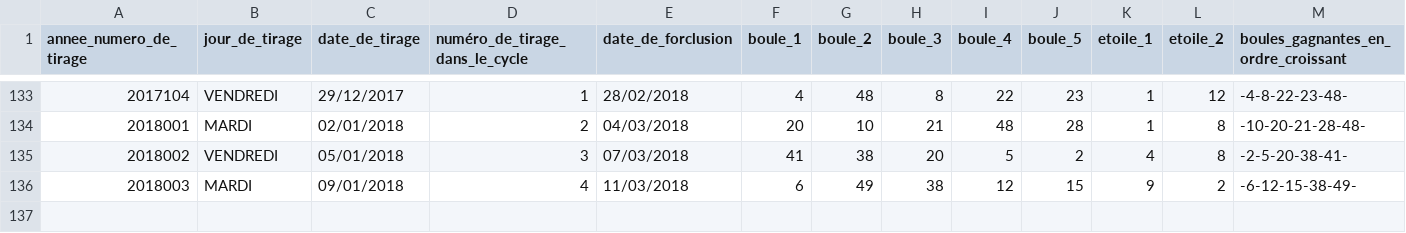
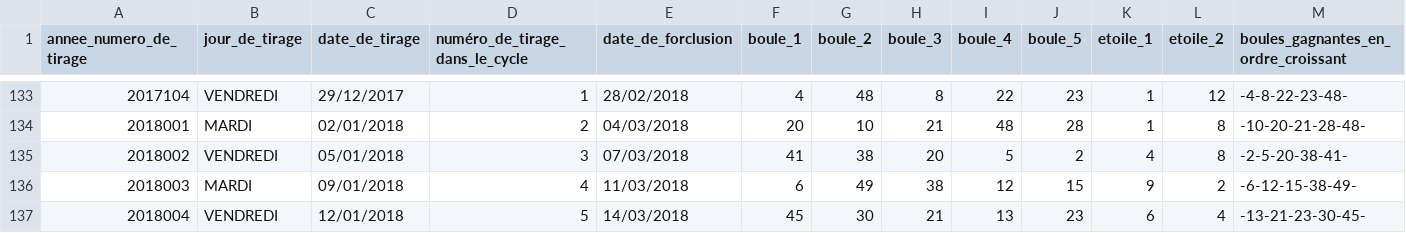
Before and after one commit to pbarreau/stat, a CSV file: D_CSV/euromillions_4.csv, drawn as a sheet; only a part is shown, gaps mark what is left out; rows hold the shown columns only; the diff names each change by its address in the sheet, - before the commit and + after, or states it on an @@ line.

```diff
--- a/D_CSV/euromillions_4.csv
+++ b/D_CSV/euromillions_4.csv
+row 137: 2018004 | VENDREDI | 12/01/2018 | 5 | 14/03/2018 | 45 | 30 | 21 | 13 | 23 | 6 | 4 | -13-21-23-30-45-
```
Also changed, not shown: D_CSV/loto2017.csv, 19 other files.
